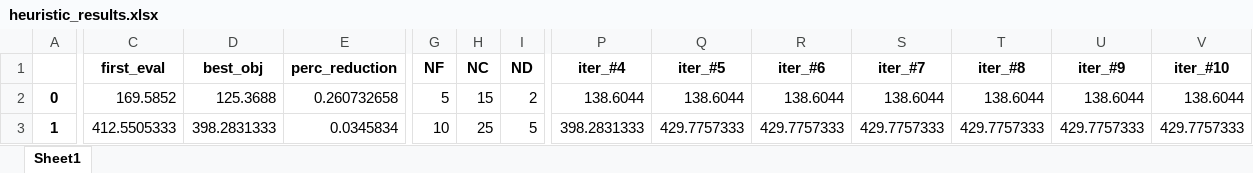
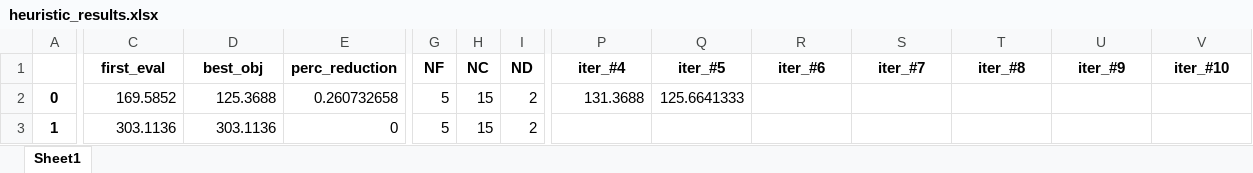
Before and after one commit to DiegoMariaPinto/wm-bilevel-opt, an Excel workbook: heuristic_results.xlsx, sheet Sheet1, drawn as a sheet; only a part is shown, gaps mark what is left out; values as stored, in another font and other column widths than the file's, no borders; the diff covers the shown part only; the diff names each change by its address in the sheet, - before the commit and + after, or states it on an @@ line.

```diff
--- a/heuristic_results.xlsx (sheet Sheet1)
+++ b/heuristic_results.xlsx (sheet Sheet1)
-P2 (iter_#4): 138.6044
+P2 (iter_#4): 131.3688
-Q2 (iter_#5): 138.6044
+Q2 (iter_#5): 125.6641333
-R2 (iter_#6): 138.6044
+R2 (iter_#6): (empty)
-S2 (iter_#7): 138.6044
+S2 (iter_#7): (empty)
-T2 (iter_#8): 138.6044
+T2 (iter_#8): (empty)
-U2 (iter_#9): 138.6044
+U2 (iter_#9): (empty)
-V2 (iter_#10): 138.6044
+V2 (iter_#10): (empty)
-C3 (first_eval): 412.5505333
+C3 (first_eval): 303.1136
-D3 (best_obj): 398.2831333
+D3 (best_obj): 303.1136
-E3 (perc_reduction): 0.0345834
+E3 (perc_reduction): 0
-G3 (NF): 10
+G3 (NF): 5
-H3 (NC): 25
+H3 (NC): 15
-I3 (ND): 5
+I3 (ND): 2
-P3 (iter_#4): 398.2831333
+P3 (iter_#4): (empty)
-Q3 (iter_#5): 429.7757333
+Q3 (iter_#5): (empty)
-R3 (iter_#6): 429.7757333
+R3 (iter_#6): (empty)
-S3 (iter_#7): 429.7757333
+S3 (iter_#7): (empty)
-T3 (iter_#8): 429.7757333
+T3 (iter_#8): (empty)
-U3 (iter_#9): 429.7757333
+U3 (iter_#9): (empty)
-V3 (iter_#10): 429.7757333
+V3 (iter_#10): (empty)
```
Also changed, not shown: 12 added rows and 25 edited cells elsewhere in this sheet, risultati_SP.xlsx, 4 other files.
